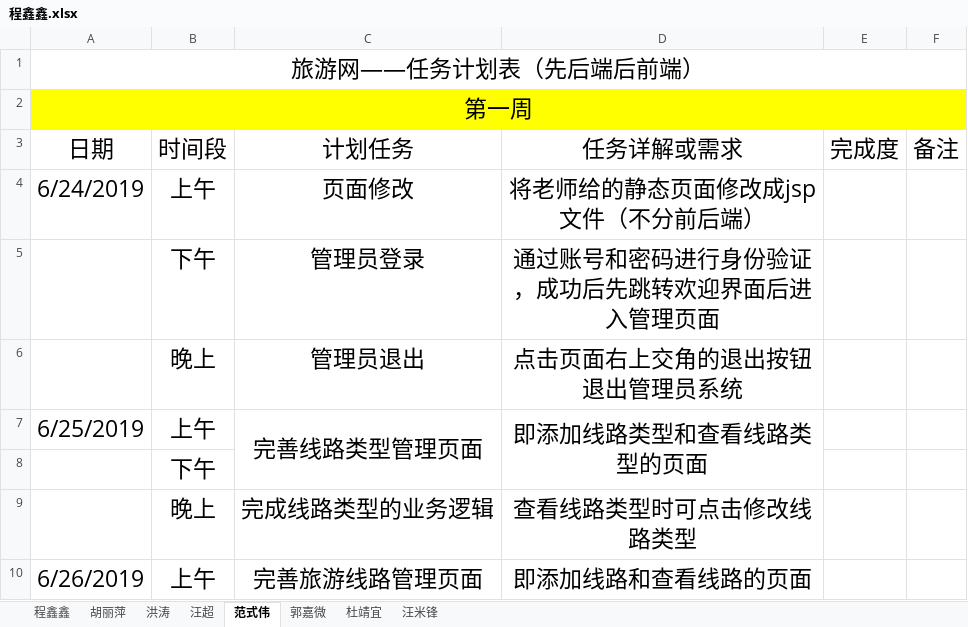
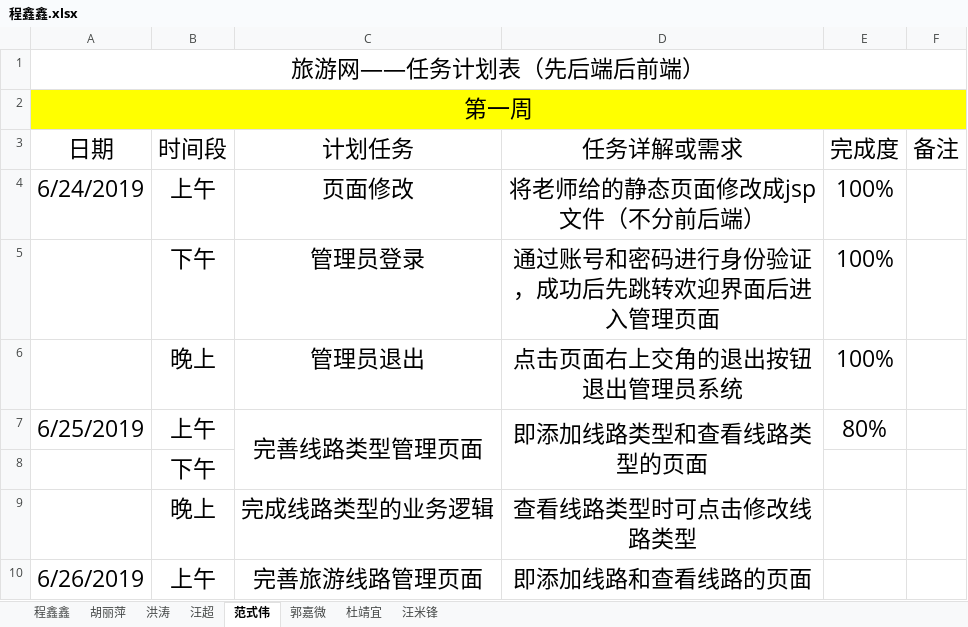
Before and after one commit to hgkj-rj-02/hgkj_02, an Excel workbook: 程鑫鑫.xlsx, sheet 范式伟, drawn as a sheet; only a part is shown; values as stored, in another font and other column widths than the file's, no borders; the diff names each change by its address in the sheet, - before the commit and + after, or states it on an @@ line.

```diff
--- a/程鑫鑫.xlsx (sheet 范式伟)
+++ b/程鑫鑫.xlsx (sheet 范式伟)
-E4:E6: (empty)
+E4:E6: 100%
-E7: (empty)
+E7: 80%
```
Also changed, not shown: sheet 汪米锋, sheet 洪涛, sheet 杜靖宜, sheet 胡丽萍, sheet 郭嘉微, sheet 汪超.
